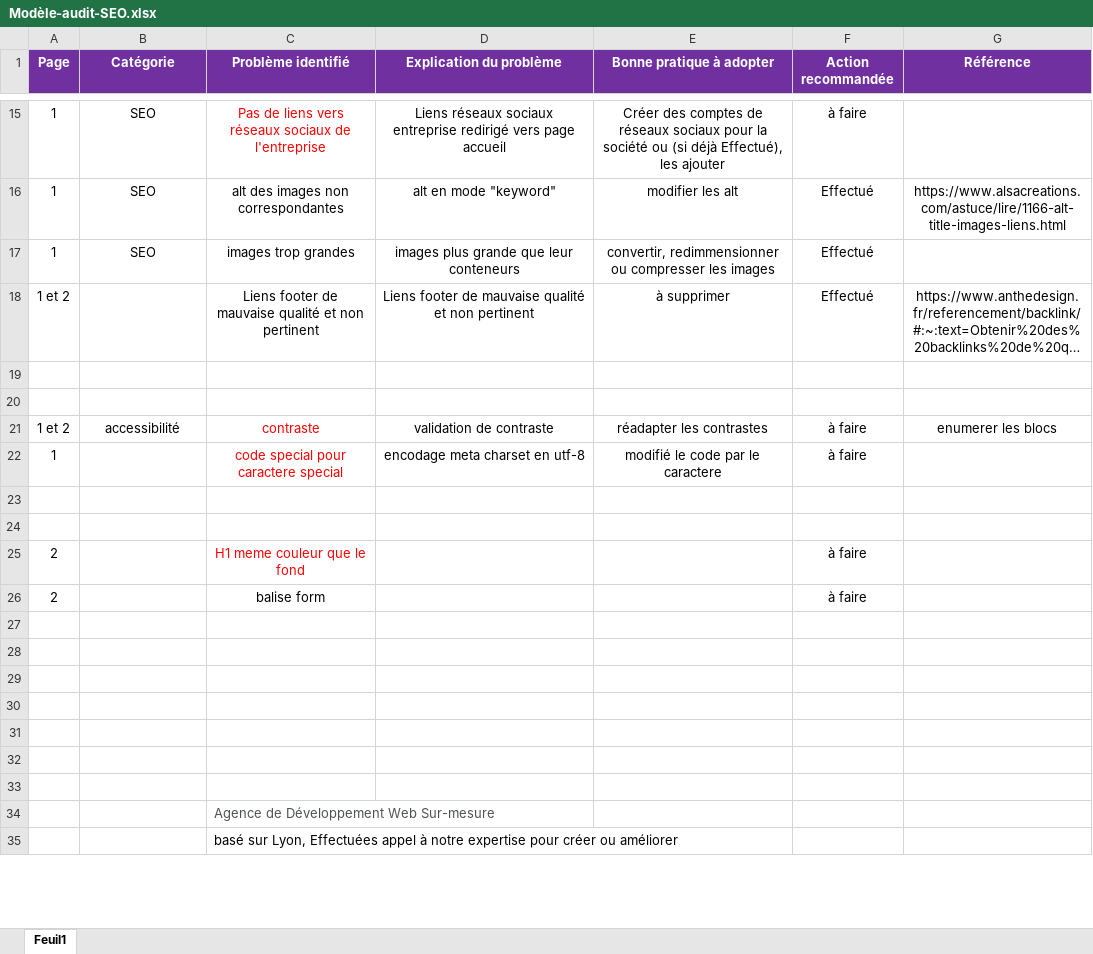
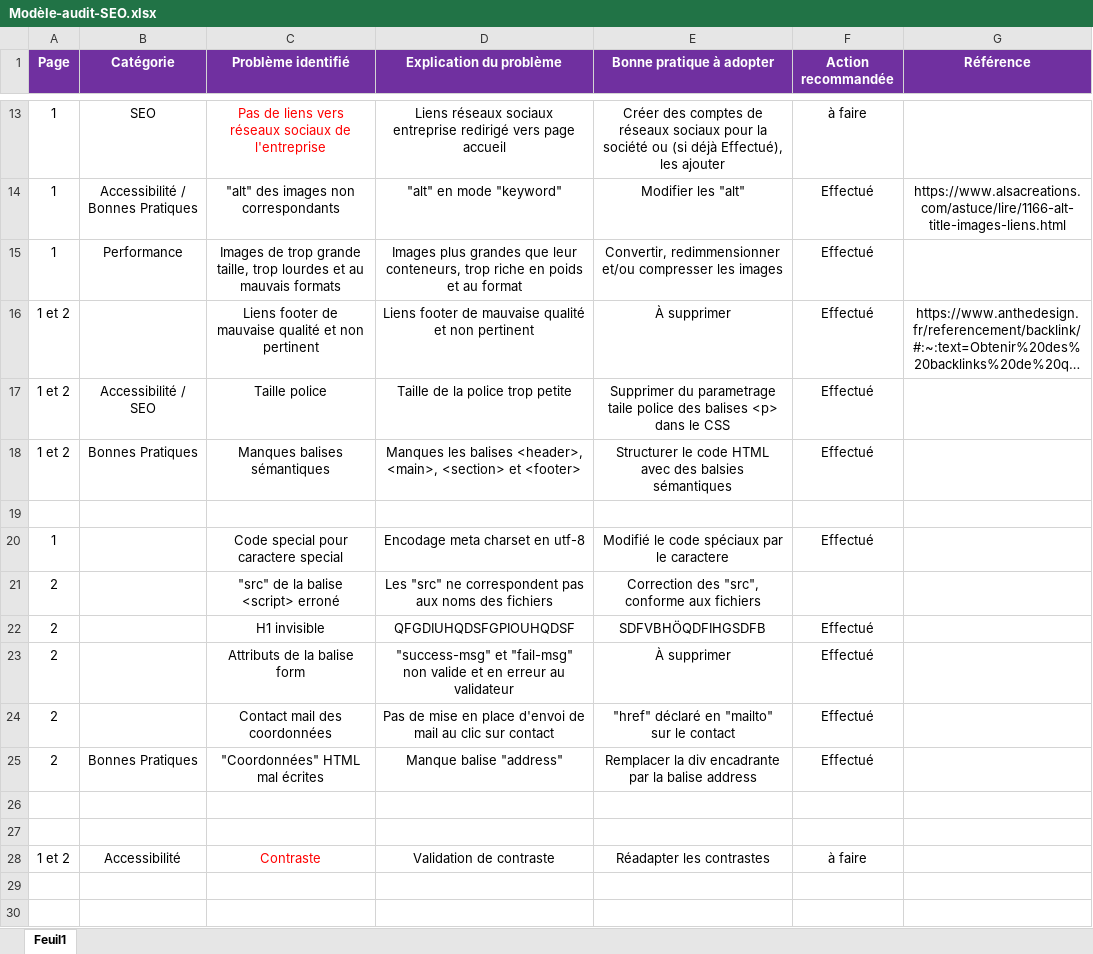
Before and after one commit to Saigia/GianniRaimondo_4_01042021, an Excel workbook: Modèle-audit-SEO.xlsx, sheet Feuil1, drawn as a sheet; only a part is shown, gaps mark what is left out; the shorter side is filled out with more unchanged rows; long unchanged cells end in …; values as stored, in another font and other column widths than the file's, no borders; removed rows and columns are numbered as before the commit, all else as after; the diff covers the shown part only; the diff names each change by its address in the sheet, - before the commit and + after, or states it on an @@ line.

```diff
--- a/Modèle-audit-SEO.xlsx (sheet Feuil1)
+++ b/Modèle-audit-SEO.xlsx (sheet Feuil1)
-B14 (Catégorie): SEO
+B14 (Catégorie): Accessibilité / Bonnes Pratiques
-C14 (Problème identifié): alt des images non correspondantes
+C14 (Problème identifié): "alt" des images non correspondants
-D14 (Explication du problème): alt en mode "keyword"
+D14 (Explication du problème): "alt" en mode "keyword"
-E14 (Bonne pratique à adopter): modifier les alt
+E14 (Bonne pratique à adopter): Modifier les "alt"
-B15 (Catégorie): SEO
+B15 (Catégorie): Performance
-C15 (Problème identifié): images trop grandes
+C15 (Problème identifié): Images de trop grande taille, trop lourdes et au mauvais formats
-D15 (Explication du problème): images plus grande que leur conteneurs
+D15 (Explication du problème): Images plus grandes que leur conteneurs, trop riche en poids et au format
-E15 (Bonne pratique à adopter): convertir, redimmensionner ou compresser les…
+E15 (Bonne pratique à adopter): Convertir, redimmensionner et/ou compresser les…
-E16 (Bonne pratique à adopter): à supprimer
+E16 (Bonne pratique à adopter): À supprimer
+row 17: 1 et 2 | Accessibilité / SEO | Taille police | Taille de la police trop petite | Supprimer du parametrage taile police des balises <p> dans le CSS | Effectué
+row 18: 1 et 2 | Bonnes Pratiques | Manques balises sémantiques | Manques les balises <header>, <main>, <section> et <footer> | Structurer le code HTML avec des balsies sémantiques | Effectué
+row 19: (empty)
+row 20: 1 |  | Code special pour caractere special | Encodage meta charset en utf-8 | Modifié le code spéciaux par le caractere | Effectué
+row 21: 2 |  | "src" de la balise <script> erroné | Les "src" ne correspondent pas aux noms des fichiers | Correction des "src", conforme aux fichiers
+row 22: 2 |  | H1 invisible | QFGDIUHQDSFGPIOUHQDSF | SDFVBHÖQDFIHGSDFB | Effectué
+row 23: 2 |  | Attributs de la balise form | "success-msg" et "fail-msg" non valide et en erreur au validateur | À supprimer | Effectué
+row 24: 2 |  | Contact mail des coordonnées | Pas de mise en place d'envoi de mail au clic sur contact | "href" déclaré en "mailto" sur le contact | Effectué
+row 25: 2 | Bonnes Pratiques | "Coordonnées" HTML mal écrites | Manque balise "address" | Remplacer la div encadrante par la balise address | Effectué
-B28 (Catégorie): accessibilité
+B28 (Catégorie): Accessibilité
-C28 (Problème identifié): contraste
+C28 (Problème identifié): Contraste
-D28 (Explication du problème): validation de contraste
+D28 (Explication du problème): Validation de contraste
-E28 (Bonne pratique à adopter): réadapter les contrastes
+E28 (Bonne pratique à adopter): Réadapter les contrastes
-G28 (Référence): enumerer les blocs
+G28 (Référence): (empty)
-row 22: 1 |  | code special pour caractere special | encodage meta charset en utf-8 | modifié le code par le caractere | à faire
-row 23: (empty)
-row 24: (empty)
-row 25: 2 |  | H1 meme couleur que le fond |  |  | à faire
-row 26: 2 |  | balise form |  |  | à faire
-row 27: (empty)
-row 28: (empty)
-row 29: (empty)
```
Also changed, not shown: 2 removed rows and 30 edited cells elsewhere in this sheet, 13 other files.
